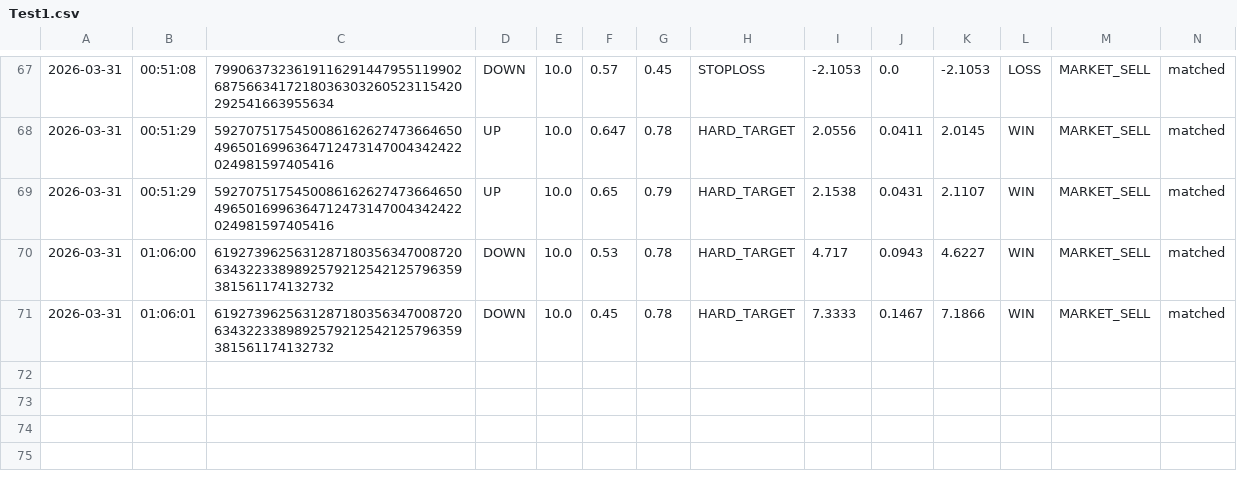
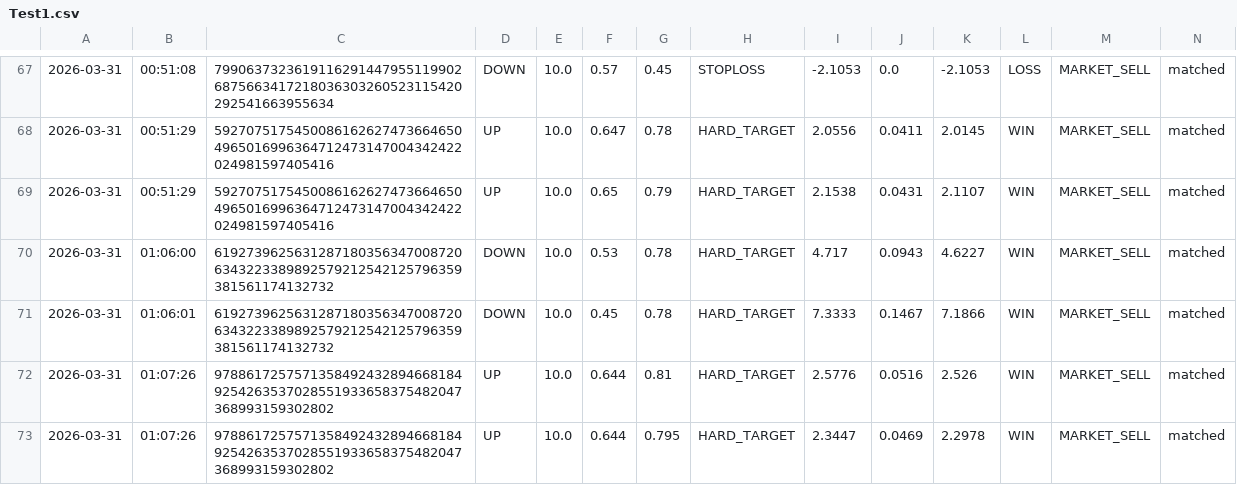
Before and after one commit to gutu99/bot-dashboard, a CSV file: Test1.csv, drawn as a sheet; only a part is shown, gaps mark what is left out; the diff names each change by its address in the sheet, - before the commit and + after, or states it on an @@ line.

```diff
--- a/Test1.csv
+++ b/Test1.csv
+row 72: 2026-03-31 | 01:07:26 | 97886172575713584924328946681849254263537028551933658375482047368993159302802 | UP | 10.0 | 0.644 | 0.81 | HARD_TARGET | 2.5776 | 0.0516 | 2.526 | WIN | MARKET_SELL | matched
+row 73: 2026-03-31 | 01:07:26 | 97886172575713584924328946681849254263537028551933658375482047368993159302802 | UP | 10.0 | 0.644 | 0.795 | HARD_TARGET | 2.3447 | 0.0469 | 2.2978 | WIN | MARKET_SELL | matched
```
Also changed, not shown: TEST555.csv.
